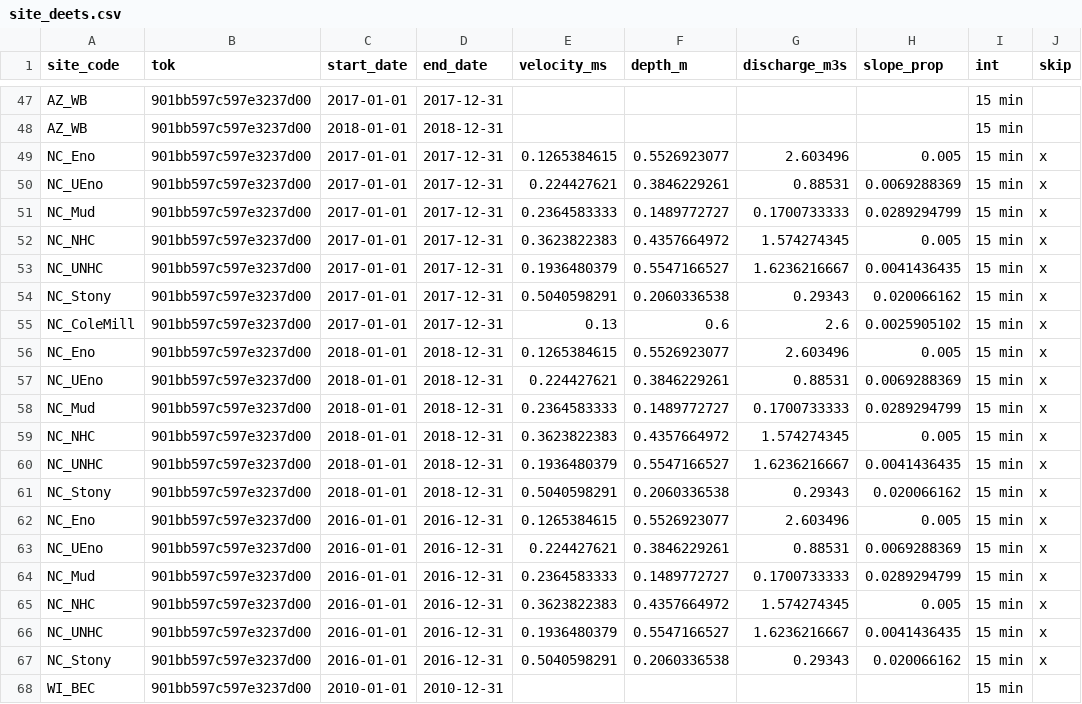
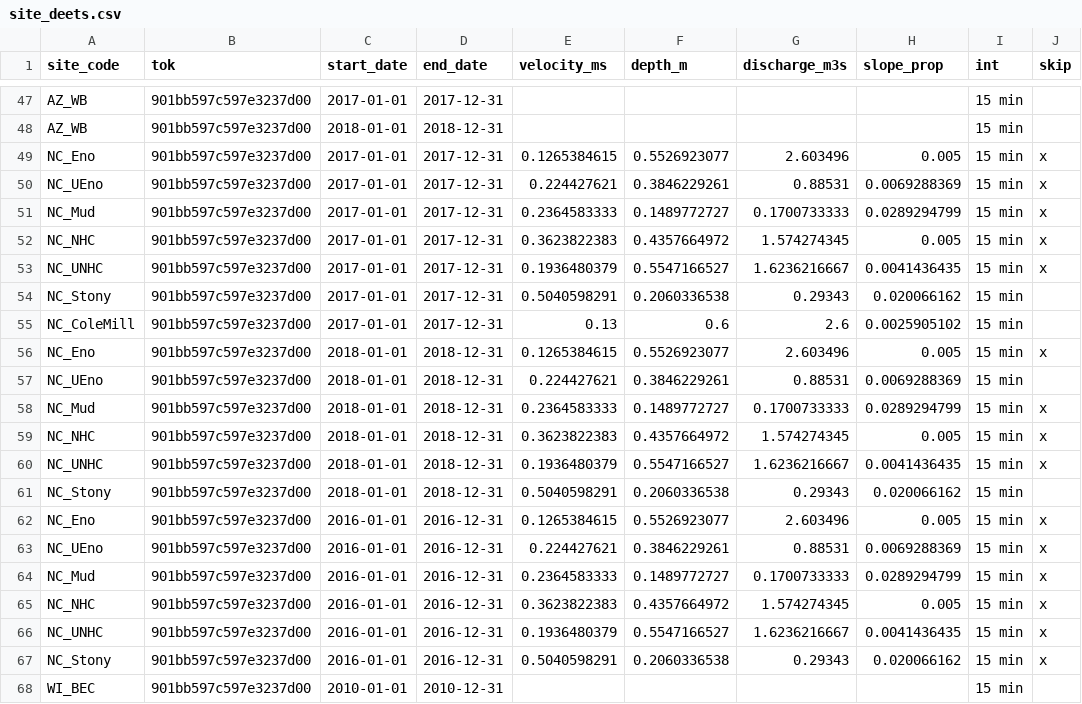
Before and after one commit to streampulse/model, a CSV file: site_deets.csv, drawn as a sheet; only a part is shown, gaps mark what is left out.

```diff
--- a/site_deets.csv
+++ b/site_deets.csv
@@ -53,6 +53,6 @@ NC_NHC,901bb597c597e3237d00,2017-01-01,2017-12-31,0.3623822383,0.4357664972,1.57
 NC_UNHC,901bb597c597e3237d00,2017-01-01,2017-12-31,0.1936480379,0.5547166527,1.6236216667,0.0041436435,15 min,x
-NC_Stony,901bb597c597e3237d00,2017-01-01,2017-12-31,0.5040598291,0.2060336538,0.29343,0.020066162,15 min,x
-NC_ColeMill,901bb597c597e3237d00,2017-01-01,2017-12-31,0.13,0.6,2.6,0.0025905102,15 min,x
+NC_Stony,901bb597c597e3237d00,2017-01-01,2017-12-31,0.5040598291,0.2060336538,0.29343,0.020066162,15 min,
+NC_ColeMill,901bb597c597e3237d00,2017-01-01,2017-12-31,0.13,0.6,2.6,0.0025905102,15 min,
 NC_Eno,901bb597c597e3237d00,2018-01-01,2018-12-31,0.1265384615,0.5526923077,2.603496,0.005,15 min,x
-NC_UEno,901bb597c597e3237d00,2018-01-01,2018-12-31,0.224427621,0.3846229261,0.88531,0.0069288369,15 min,x
+NC_UEno,901bb597c597e3237d00,2018-01-01,2018-12-31,0.224427621,0.3846229261,0.88531,0.0069288369,15 min,
 NC_Mud,901bb597c597e3237d00,2018-01-01,2018-12-31,0.2364583333,0.1489772727,0.1700733333,0.0289294799,15 min,x
@@ -60,3 +60,3 @@ NC_NHC,901bb597c597e3237d00,2018-01-01,2018-12-31,0.3623822383,0.4357664972,1.57
 NC_UNHC,901bb597c597e3237d00,2018-01-01,2018-12-31,0.1936480379,0.5547166527,1.6236216667,0.0041436435,15 min,x
-NC_Stony,901bb597c597e3237d00,2018-01-01,2018-12-31,0.5040598291,0.2060336538,0.29343,0.020066162,15 min,x
+NC_Stony,901bb597c597e3237d00,2018-01-01,2018-12-31,0.5040598291,0.2060336538,0.29343,0.020066162,15 min,
 NC_Eno,901bb597c597e3237d00,2016-01-01,2016-12-31,0.1265384615,0.5526923077,2.603496,0.005,15 min,x
```
Also changed, not shown: 1 other file.
